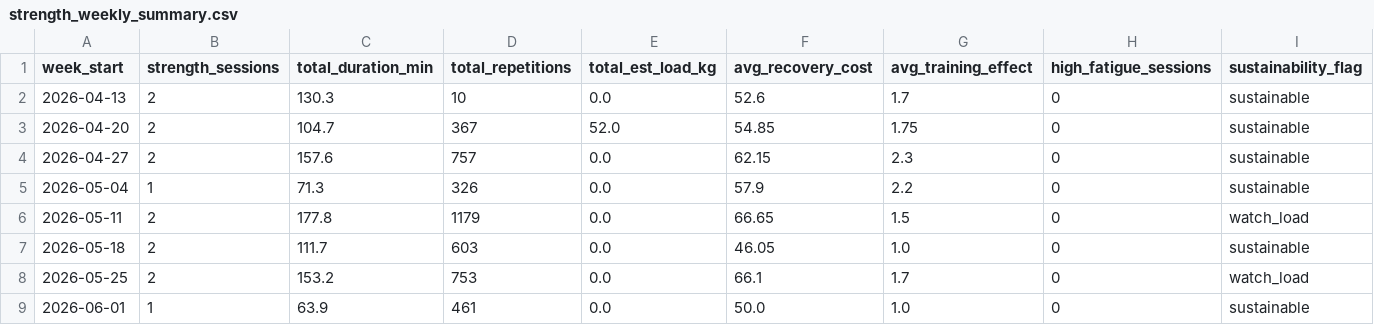
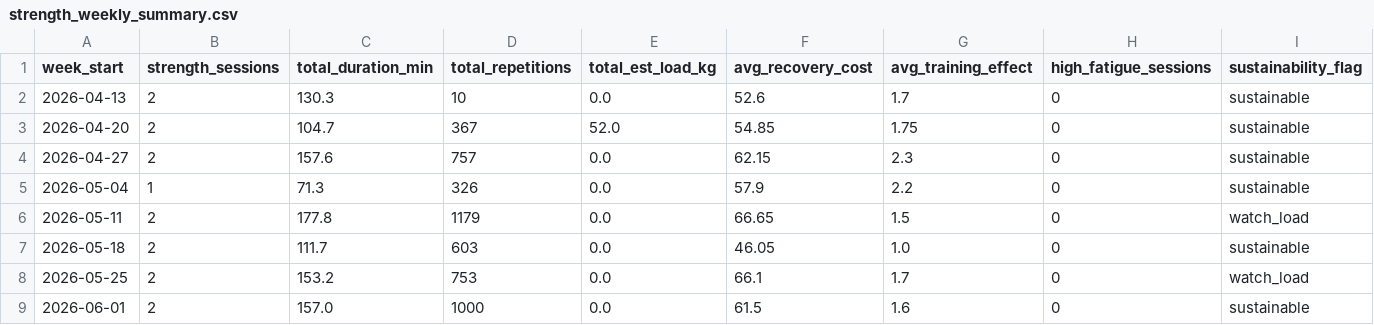
Before and after one commit to jvinodraj/theEagle, a CSV file: reports/strength/strength_weekly_summary.csv, drawn as a sheet.

```diff
--- a/reports/strength/strength_weekly_summary.csv
+++ b/reports/strength/strength_weekly_summary.csv
@@ -8,2 +8,2 @@ week_start,strength_sessions,total_duration_min,total_repetitions,total_est_load
 2026-05-25,2,153.2,753,0.0,66.1,1.7,0,watch_load
-2026-06-01,1,63.9,461,0.0,50.0,1.0,0,sustainable
+2026-06-01,2,157.0,1000,0.0,61.5,1.6,0,sustainable
```
Also changed, not shown: reports/interval/interval_level_dataset.csv, reports/interval/interval_longitudinal_tracking.csv, 8 other files.
